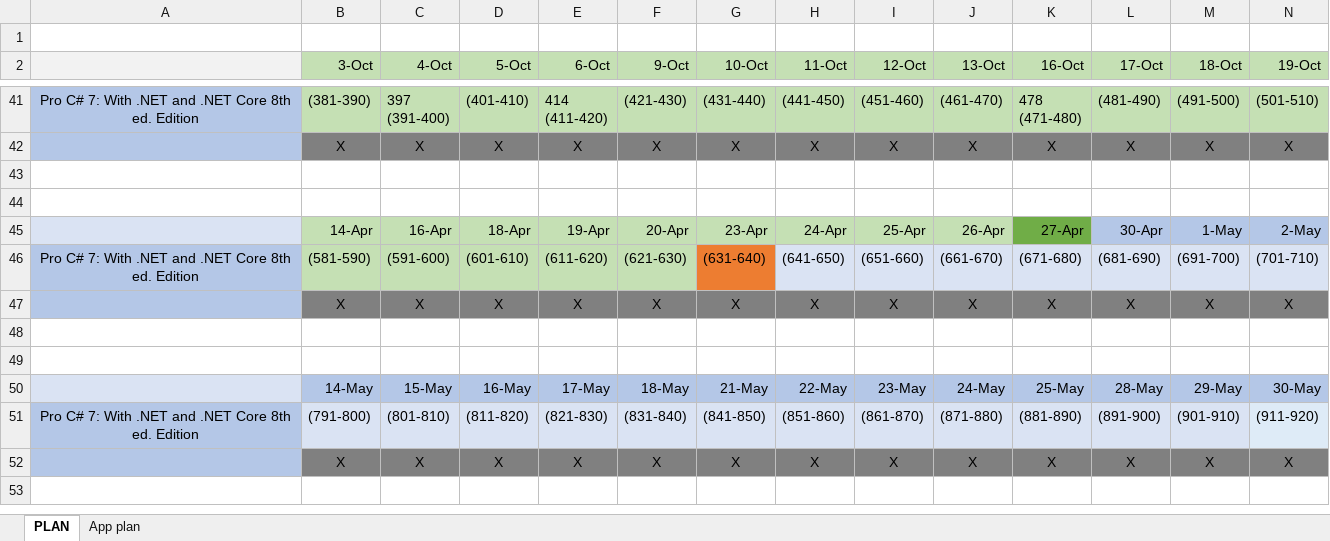
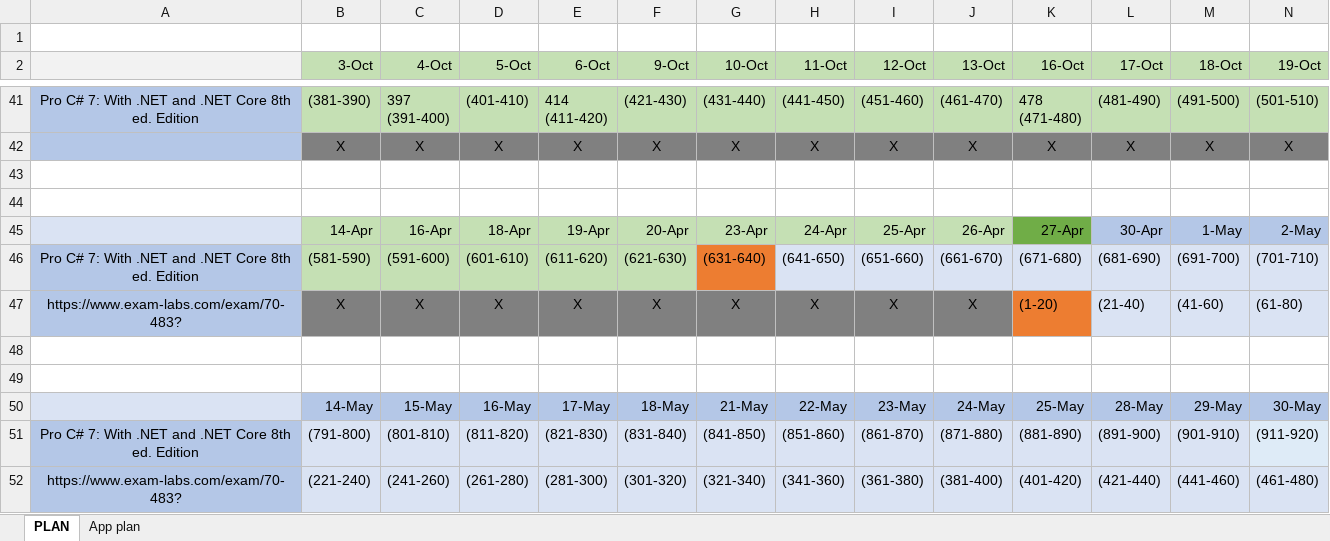
Before and after one commit to MargaretSmoliakova/Self-Improvement-PLAN, an Excel workbook: PLAN_Workflow.xlsx, sheet PLAN, drawn as a sheet; only a part is shown, gaps mark what is left out; values as stored, in another font and other column widths than the file's, no borders; removed rows and columns are numbered as before the commit, all else as after; rows hold the shown columns only; the diff names each change by its address in the sheet, - before the commit and + after, or states it on an @@ line.

Commit message:
c# exams

```diff
--- a/PLAN_Workflow.xlsx (sheet PLAN)
+++ b/PLAN_Workflow.xlsx (sheet PLAN)
-row 47:  | Х | Х | Х | Х | Х | Х | Х | Х | Х | Х | Х | Х | Х
+row 47: https://www.exam-labs.com/exam/70-483? | Х | Х | Х | Х | Х | Х | Х | Х | Х | (1-20) | (21-40) | (41-60) | (61-80)
-row 52:  | Х | Х | Х | Х | Х | Х | Х | Х | Х | Х | Х | Х | Х
+row 52: https://www.exam-labs.com/exam/70-483? | (221-240) | (241-260) | (261-280) | (281-300) | (301-320) | (321-340) | (341-360) | (361-380) | (381-400) | (401-420) | (421-440) | (441-460) | (461-480)
```
